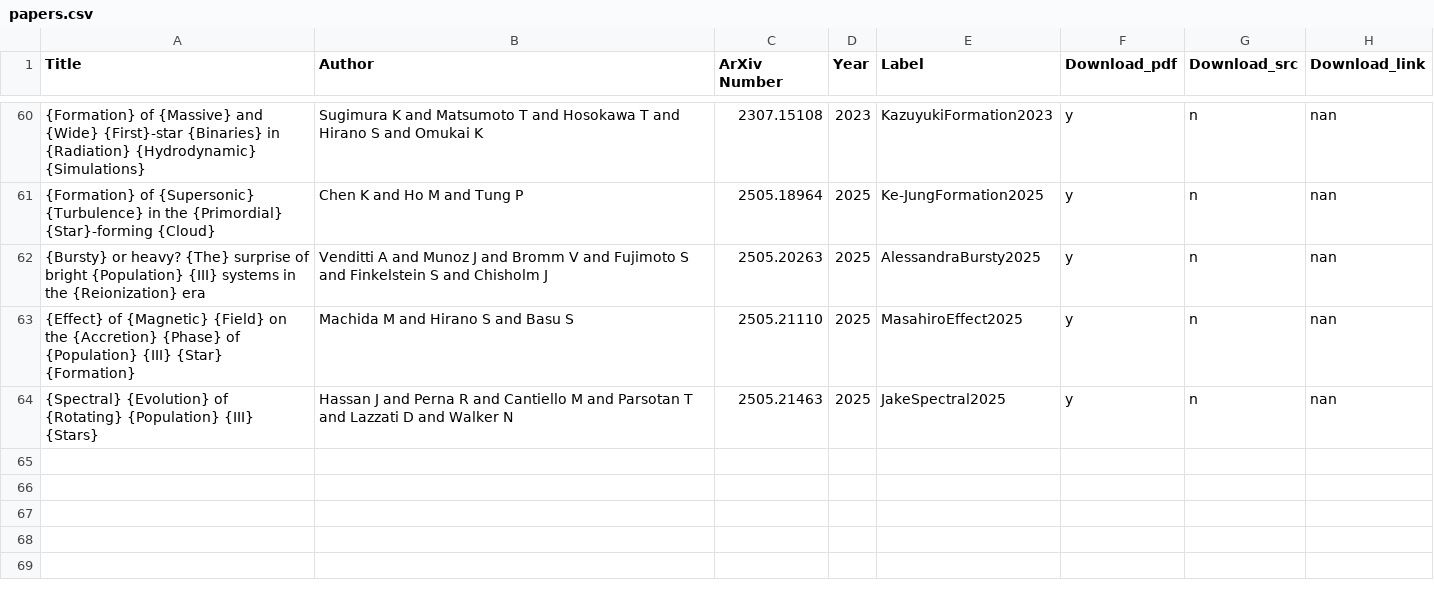
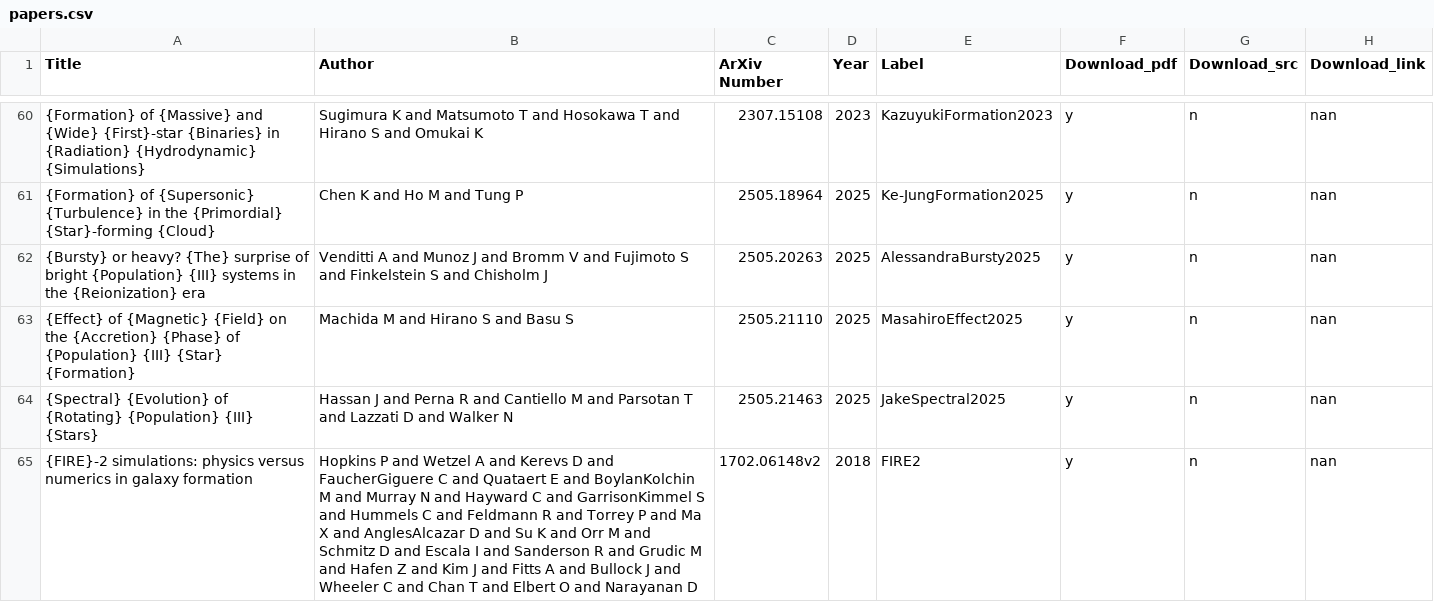
Before and after one commit to Vasissualiyp/references, a CSV file: papers.csv, drawn as a sheet; only a part is shown, gaps mark what is left out; the diff names each change by its address in the sheet, - before the commit and + after, or states it on an @@ line.

Commit message:
Added paper with label FIRE2

```diff
--- a/papers.csv
+++ b/papers.csv
+row 65: {FIRE}-2 simulations: physics versus numerics in galaxy formation | Hopkins P and Wetzel A and Kerevs D and FaucherGiguere C and Quataert E and BoylanKolchin M and Murray N and Hayward C and GarrisonKimmel S and Hummels C and Feldmann R and Torrey P and Ma X and AnglesAlcazar D and Su K and Orr M and Schmitz D and Escala I and Sanderson R and Grudic M and Hafen Z and Kim J and Fitts A and Bullock J and Wheeler C and Chan T and Elbert O and Narayanan D | 1702.06148v2 | 2018 | FIRE2 | y | n | nan
```
Also changed, not shown: 1 other file.
